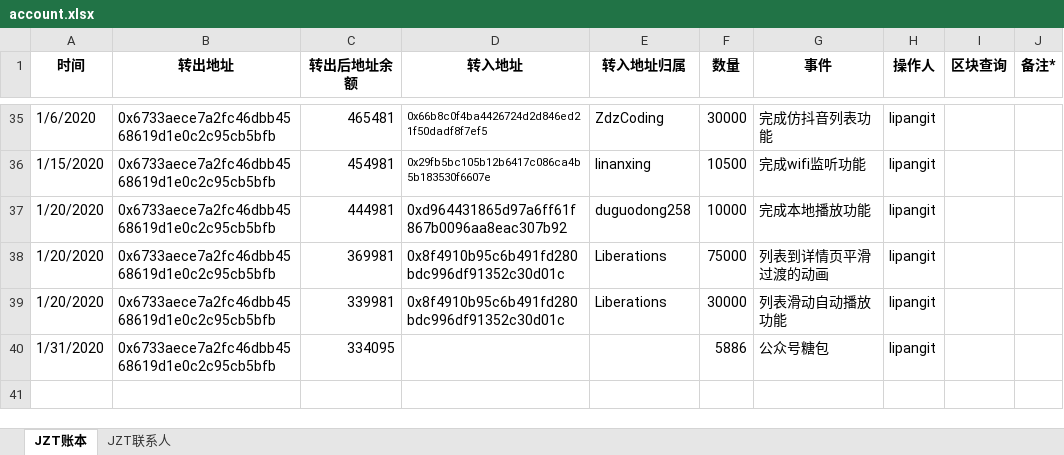
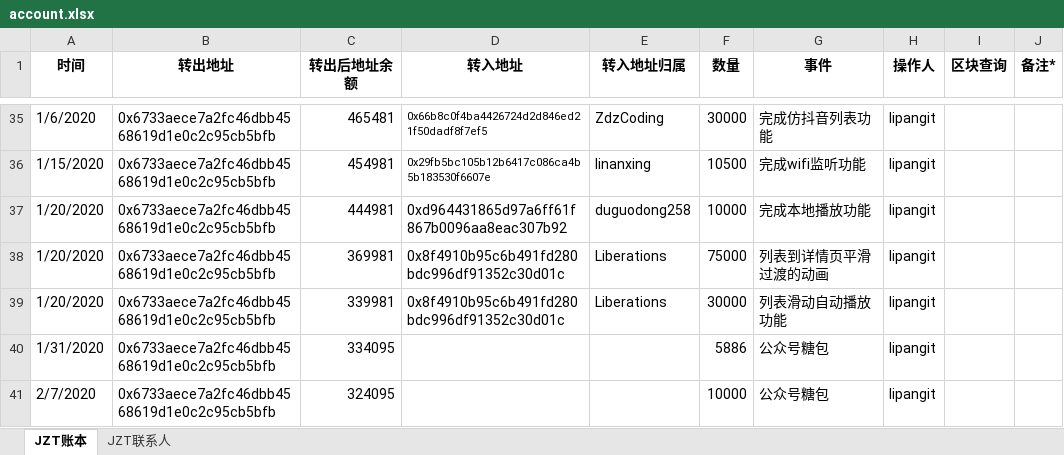
Before and after one commit to Jzvd/JZToken, an Excel workbook: account.xlsx, sheet JZT账本, drawn as a sheet; only a part is shown, gaps mark what is left out; values as stored, in another font and other column widths than the file's, no borders; the diff names each change by its address in the sheet, - before the commit and + after, or states it on an @@ line.

Commit message:
糖包

```diff
--- a/account.xlsx (sheet JZT账本)
+++ b/account.xlsx (sheet JZT账本)
+row 41: 2/7/2020 | 0x6733aece7a2fc46dbb4568619d1e0c2c95cb5bfb | 324095 |  |  | 10000 | 公众号糖包 | lipangit
```
